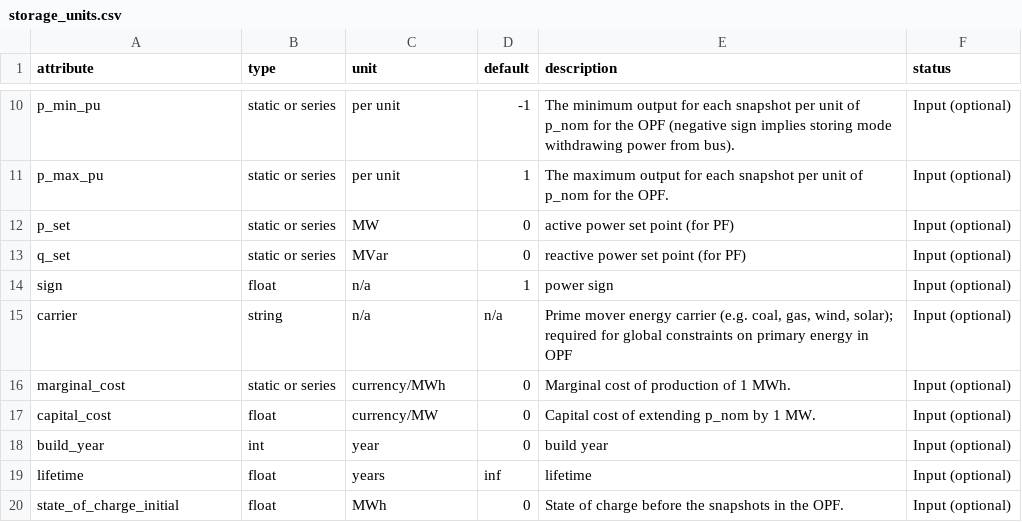
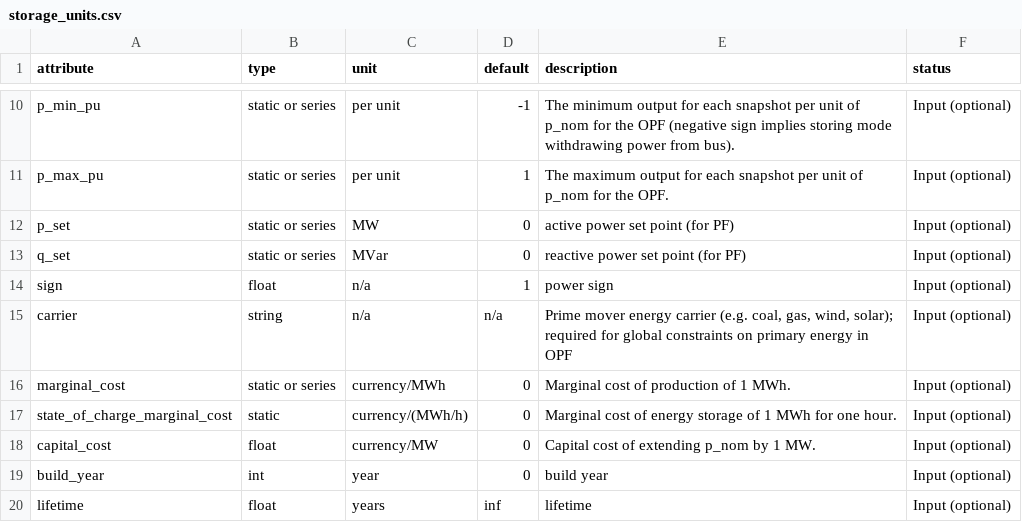
Before and after one commit to PyPSA/PyPSA, a CSV file: pypsa/component_attrs/storage_units.csv, drawn as a sheet; only a part is shown, gaps mark what is left out; the shorter side is filled out with more unchanged rows.

Commit message:
add marginal cost for stores and storageunits

```diff
--- a/pypsa/component_attrs/storage_units.csv
+++ b/pypsa/component_attrs/storage_units.csv
@@ -16,2 +16,3 @@ carrier,string,n/a,n/a,"Prime mover energy carrier (e.g. coal, gas, wind, solar)
 marginal_cost,static or series,currency/MWh,0,Marginal cost of production of 1 MWh.,Input (optional)
+state_of_charge_marginal_cost,static,currency/(MWh/h),0,Marginal cost of energy storage of 1 MWh for one hour.,Input (optional)
 capital_cost,float,currency/MW,0,Capital cost of extending p_nom by 1 MW.,Input (optional)
```
Also changed, not shown: pypsa/component_attrs/stores.csv, 1 other file.
